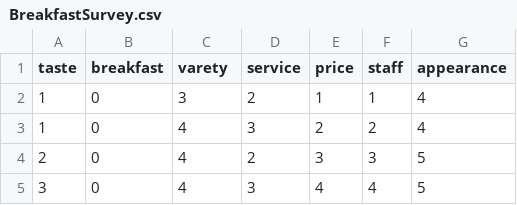
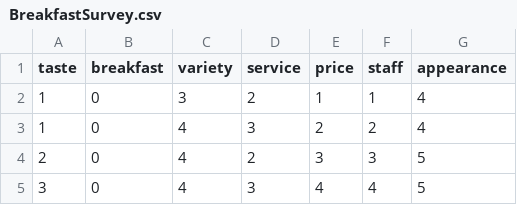
Before and after one commit to ZoltanNyaradi/Guest-Survey-Analysis-to-Improve-Hotel-Breakfast, a CSV file: outputs/datasets/collection/BreakfastSurvey.csv, drawn as a sheet; only a part is shown.

Commit message:
Survey Study - Objectives, Load Data, Data Exploration

```diff
--- a/outputs/datasets/collection/BreakfastSurvey.csv
+++ b/outputs/datasets/collection/BreakfastSurvey.csv
@@ -1,2 +1,2 @@
-taste,breakfast,varety,service,price,staff,appearance
+taste,breakfast,variety,service,price,staff,appearance
 1,0,3,2,1,1,4
```
Also changed, not shown: 5 other files.
